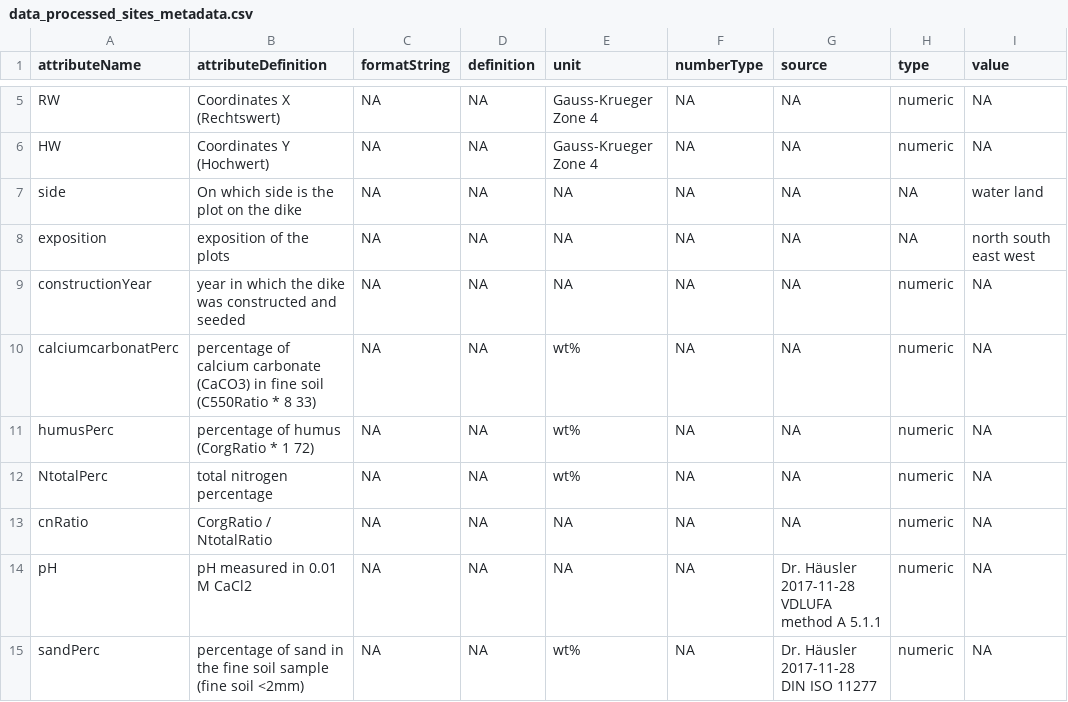
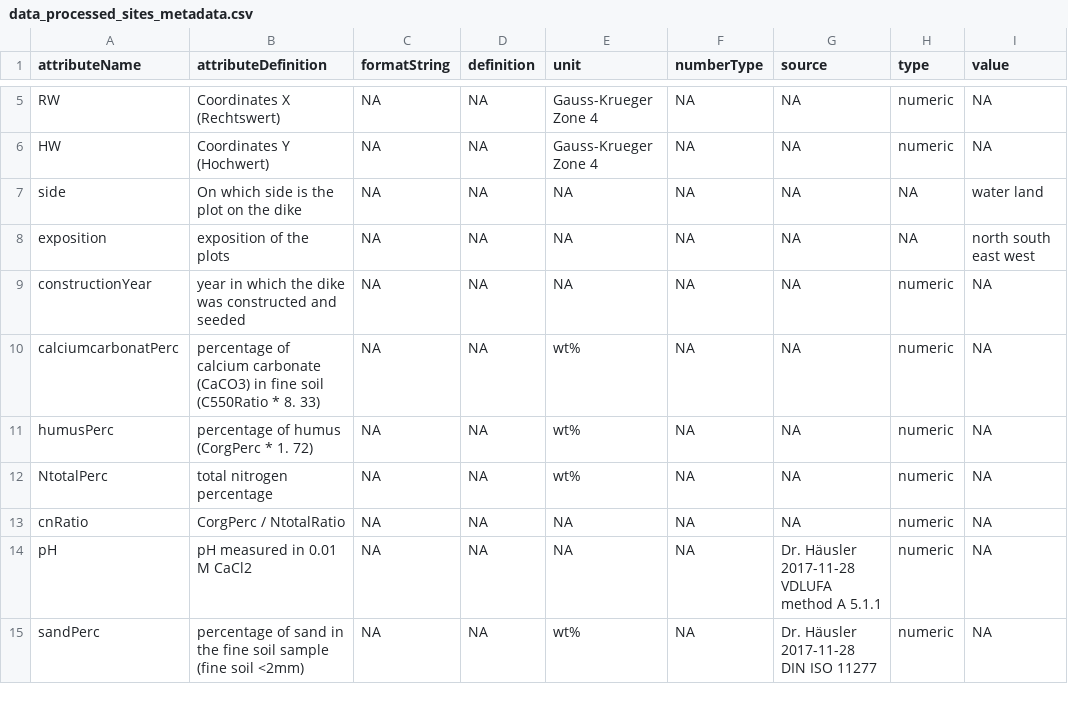
Before and after one commit to markus1bauer/2022_danube_dike_survey, a CSV file: data/processed/data_processed_sites_metadata.csv, drawn as a sheet; only a part is shown, gaps mark what is left out; the diff names each change by its address in the sheet, - before the commit and + after, or states it on an @@ line.

```diff
--- a/data/processed/data_processed_sites_metadata.csv
+++ b/data/processed/data_processed_sites_metadata.csv
-B10 (attributeDefinition): …(C550Ratio * 8 33)
+B10 (attributeDefinition): …(C550Ratio * 8. 33)
-B11 (attributeDefinition): percentage of humus (CorgRatio * 1 72)
+B11 (attributeDefinition): percentage of humus (CorgPerc * 1. 72)
-B13 (attributeDefinition): CorgRatio / NtotalRatio
+B13 (attributeDefinition): CorgPerc / NtotalRatio
```
Also changed, not shown: data/processed/data_processed_tbi.csv, data/raw/data_raw_sites_metadata.csv, 13 other files.
